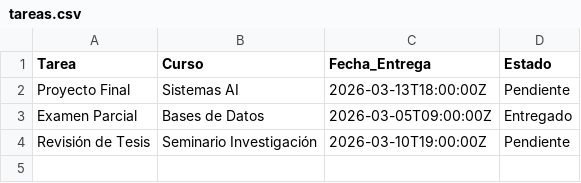
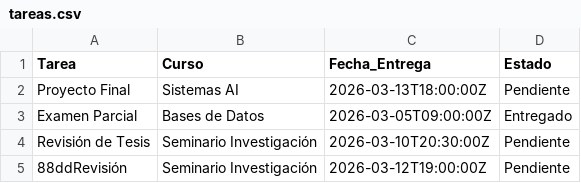
Before and after one commit to SENDEL8/MCP-calendario, a CSV file: data/tareas.csv, drawn as a sheet.

```diff
--- a/data/tareas.csv
+++ b/data/tareas.csv
@@ -3,2 +3,3 @@ Proyecto Final,Sistemas AI,2026-03-13T18:00:00Z,Pendiente
 Examen Parcial,Bases de Datos,2026-03-05T09:00:00Z,Entregado
-Revisión de Tesis,Seminario Investigación,2026-03-10T19:00:00Z,Pendiente
+Revisión de Tesis,Seminario Investigación,2026-03-10T20:30:00Z,Pendiente
+88ddRevisión,Seminario Investigación,2026-03-12T19:00:00Z,Pendiente
```
Also changed, not shown: 2 other files.
